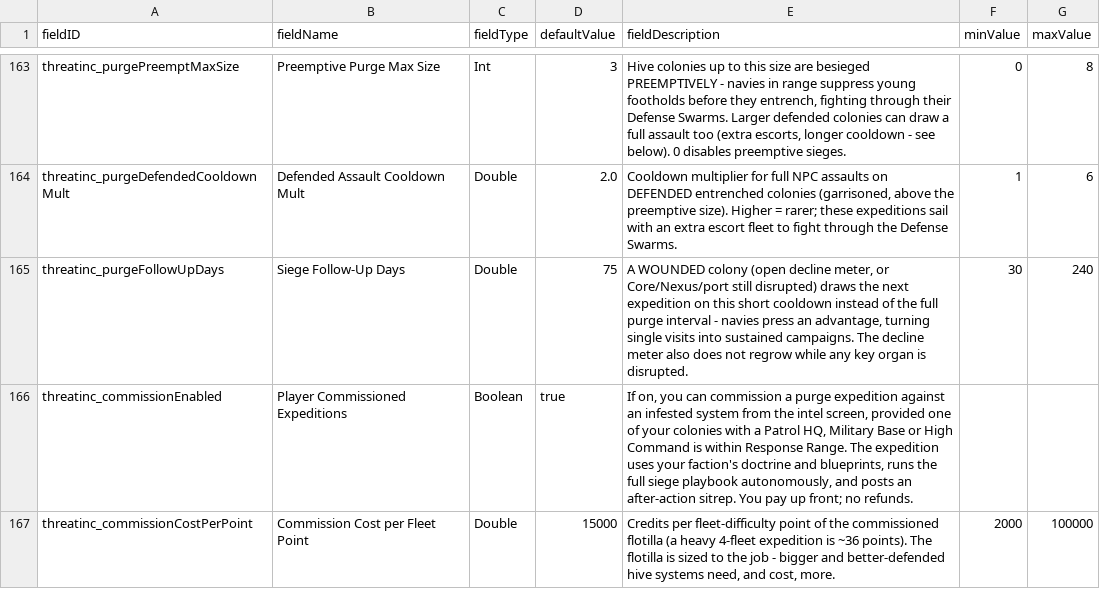
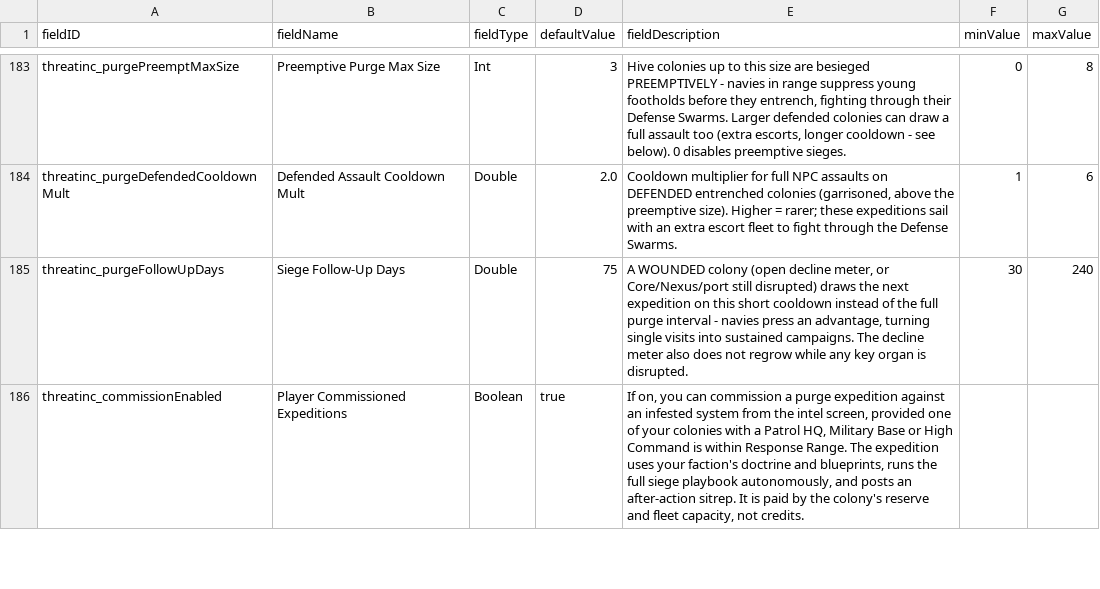
Before and after one commit to pogoman/ThreatIncursion, a CSV file: data/config/LunaSettings.csv, drawn as a sheet; only a part is shown, gaps mark what is left out; the diff covers the shown part only.

```diff
--- a/data/config/LunaSettings.csv
+++ b/data/config/LunaSettings.csv
@@ -165,3 +185,2 @@ threatinc_purgeDefendedCooldownMult,Defended Assault Cooldown Mult,Double,2.0,"C
 threatinc_purgeFollowUpDays,Siege Follow-Up Days,Double,75,"A WOUNDED colony (open decline meter, or Core/Nexus/port still disrupted) draws the next expedition on this short cooldown instead of the full purge interval - navies press an advantage, turning single visits into sustained campaigns. The decline meter also does not regrow while any key organ is disrupted.",30,240
-threatinc_commissionEnabled,Player Commissioned Expeditions,Boolean,true,"If on, you can commission a purge expedition against an infested system from the intel screen, provided one of your colonies with a Patrol HQ, Military Base or High Command is within Response Range. The expedition uses your faction's doctrine and blueprints, runs the full siege playbook autonomously, and posts an after-action sitrep. You pay up front; no refunds.",,
-threatinc_commissionCostPerPoint,Commission Cost per Fleet Point,Double,15000,"Credits per fleet-difficulty point of the commissioned flotilla (a heavy 4-fleet expedition is ~36 points). The flotilla is sized to the job - bigger and better-defended hive systems need, and cost, more.",2000,100000
+threatinc_commissionEnabled,Player Commissioned Expeditions,Boolean,true,"If on, you can commission a purge expedition against an infested system from the intel screen, provided one of your colonies with a Patrol HQ, Military Base or High Command is within Response Range. The expedition uses your faction's doctrine and blueprints, runs the full siege playbook autonomously, and posts an after-action sitrep. It is paid by the colony's reserve and fleet capacity, not credits.",,
```
Also changed, not shown: 21 added rows, 2 removed rows and 6 edited cells elsewhere in this file, data/campaign/rules.csv, 31 other files.
